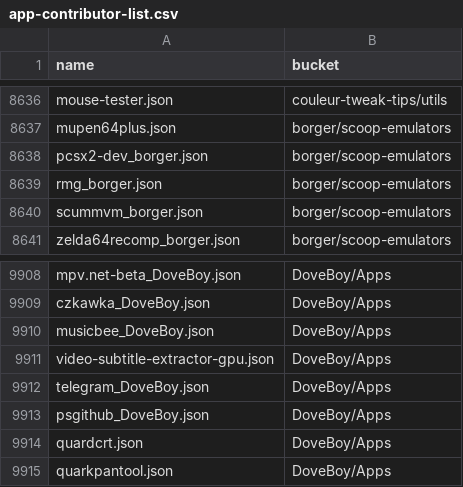
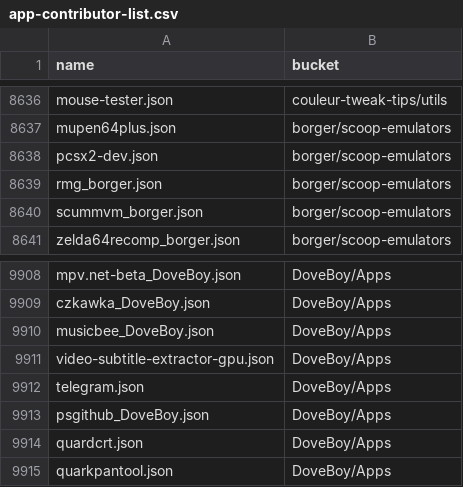
Before and after one commit to XiHanQWQ/scoop-apps, a CSV file: app-contributor-list.csv, drawn as a sheet; only a part is shown, gaps mark what is left out; the diff covers the shown part only.

```diff
--- a/app-contributor-list.csv
+++ b/app-contributor-list.csv
@@ -8637,3 +8637,3 @@ mouse-tester.json,couleur-tweak-tips/utils
 mupen64plus.json,borger/scoop-emulators
-pcsx2-dev_borger.json,borger/scoop-emulators
+pcsx2-dev.json,borger/scoop-emulators
 rmg_borger.json,borger/scoop-emulators
@@ -9911,3 +9911,3 @@ musicbee_DoveBoy.json,DoveBoy/Apps
 video-subtitle-extractor-gpu.json,DoveBoy/Apps
-telegram_DoveBoy.json,DoveBoy/Apps
+telegram.json,DoveBoy/Apps
 psgithub_DoveBoy.json,DoveBoy/Apps
```
Also changed, not shown: 6 added rows elsewhere in this file, 41 other files.
